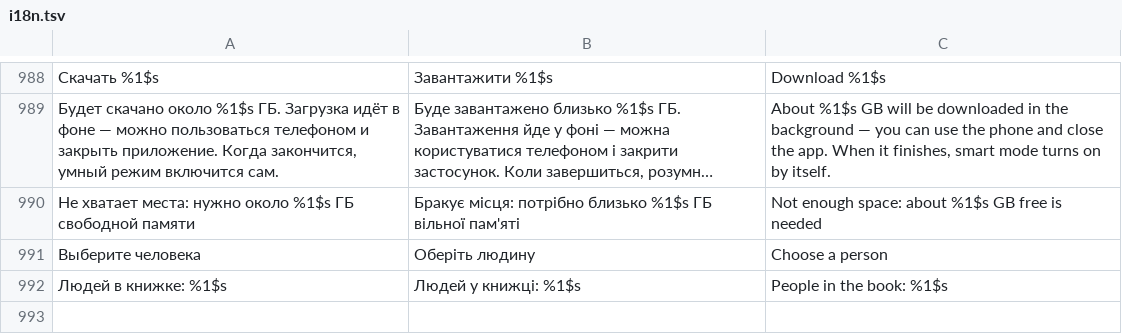
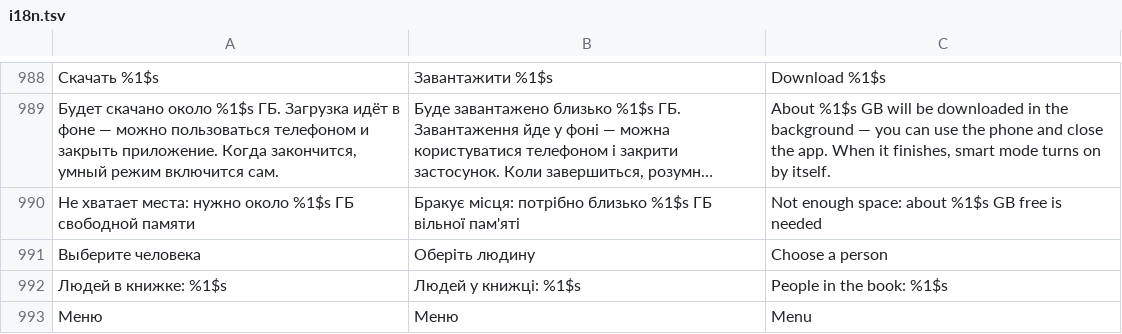
Before and after one commit to Rykovtt/Ttst, a TSV file: app/src/main/assets/i18n.tsv, drawn as a sheet; only a part is shown, gaps mark what is left out; long unchanged cells end in …; the diff names each change by its address in the sheet, - before the commit and + after, or states it on an @@ line.

```diff
--- a/app/src/main/assets/i18n.tsv
+++ b/app/src/main/assets/i18n.tsv
+row 993: Меню | Меню | Menu
```
Also changed, not shown: 38 other files.
